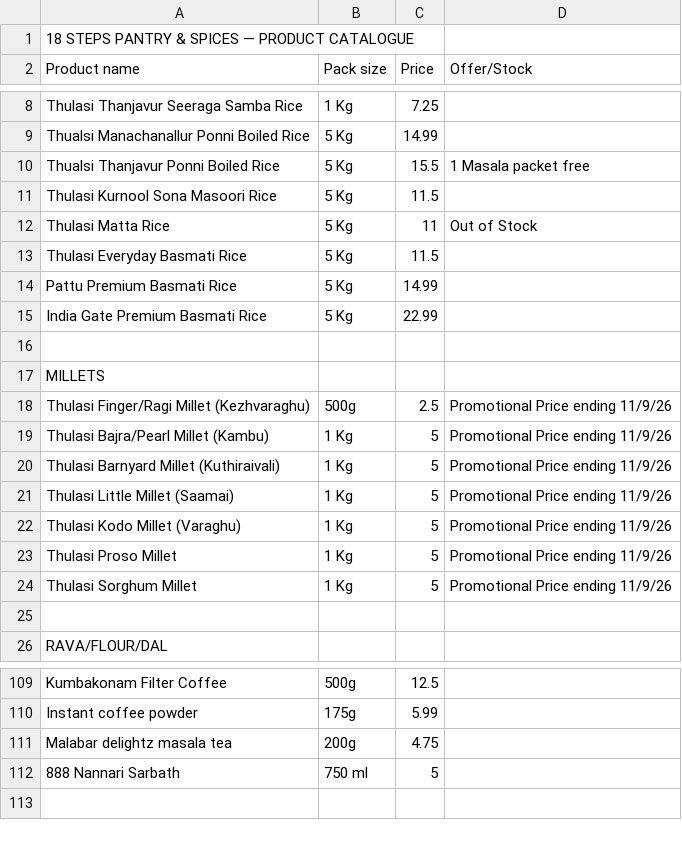
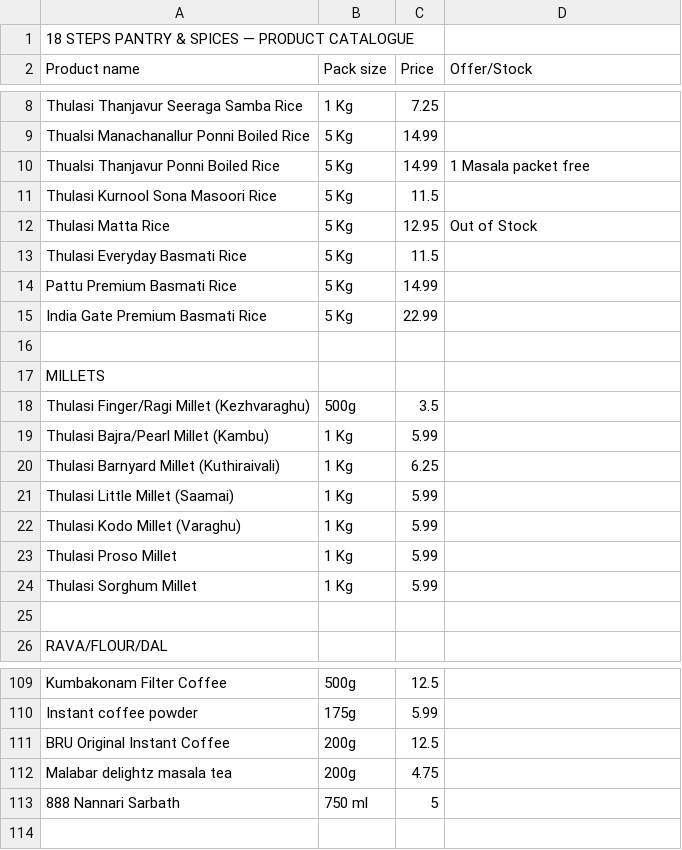
Before and after one commit to 18stepspantry/catalogue, a CSV file: products.csv, drawn as a sheet; only a part is shown, gaps mark what is left out.

Commit message:
Add files via upload

```diff
--- a/products.csv
+++ b/products.csv
@@ -9,5 +9,5 @@ Thulasi Thanjavur Seeraga Samba Rice,1 Kg,7.25,
 Thualsi Manachanallur Ponni Boiled Rice,5 Kg,14.99,
-Thualsi Thanjavur Ponni Boiled Rice,5 Kg,15.5,1 Masala packet free
+Thualsi Thanjavur Ponni Boiled Rice,5 Kg,14.99,1 Masala packet free
 Thulasi Kurnool Sona Masoori Rice,5 Kg,11.5,
-Thulasi Matta Rice,5 Kg,11,Out of Stock
+Thulasi Matta Rice,5 Kg,12.95,Out of Stock
 Thulasi Everyday Basmati Rice,5 Kg,11.5,
@@ -17,9 +17,9 @@ India Gate Premium Basmati Rice,5 Kg,22.99,
 MILLETS,,,
-Thulasi Finger/Ragi Millet (Kezhvaraghu),500g,2.5,Promotional Price ending 11/9/26
-Thulasi Bajra/Pearl Millet (Kambu),1 Kg,5,Promotional Price ending 11/9/26
-Thulasi Barnyard Millet (Kuthiraivali),1 Kg,5,Promotional Price ending 11/9/26
-Thulasi Little Millet (Saamai),1 Kg,5,Promotional Price ending 11/9/26
-Thulasi Kodo Millet (Varaghu),1 Kg,5,Promotional Price ending 11/9/26
-Thulasi Proso Millet,1 Kg,5,Promotional Price ending 11/9/26
-Thulasi Sorghum Millet,1 Kg,5,Promotional Price ending 11/9/26
+Thulasi Finger/Ragi Millet (Kezhvaraghu),500g,3.5,
+Thulasi Bajra/Pearl Millet (Kambu),1 Kg,5.99,
+Thulasi Barnyard Millet (Kuthiraivali),1 Kg,6.25,
+Thulasi Little Millet (Saamai),1 Kg,5.99,
+Thulasi Kodo Millet (Varaghu),1 Kg,5.99,
+Thulasi Proso Millet,1 Kg,5.99,
+Thulasi Sorghum Millet,1 Kg,5.99,
 ,,,
@@ -110,2 +110,3 @@ Kumbakonam Filter Coffee,500g,12.5,
 Instant coffee powder,175g,5.99,
+BRU Original Instant Coffee,200g,12.5,
 Malabar delightz masala tea,200g,4.75,
```
